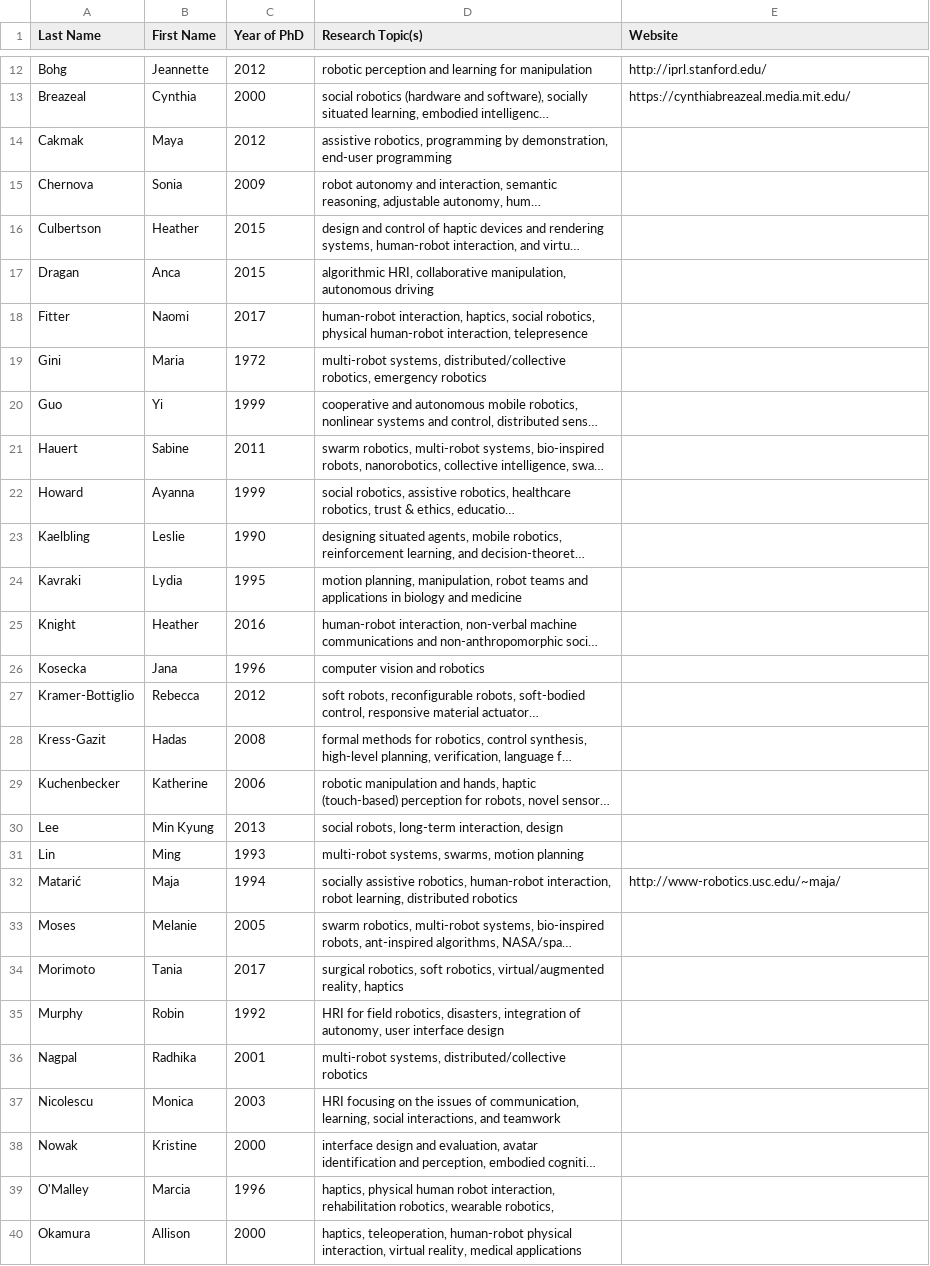
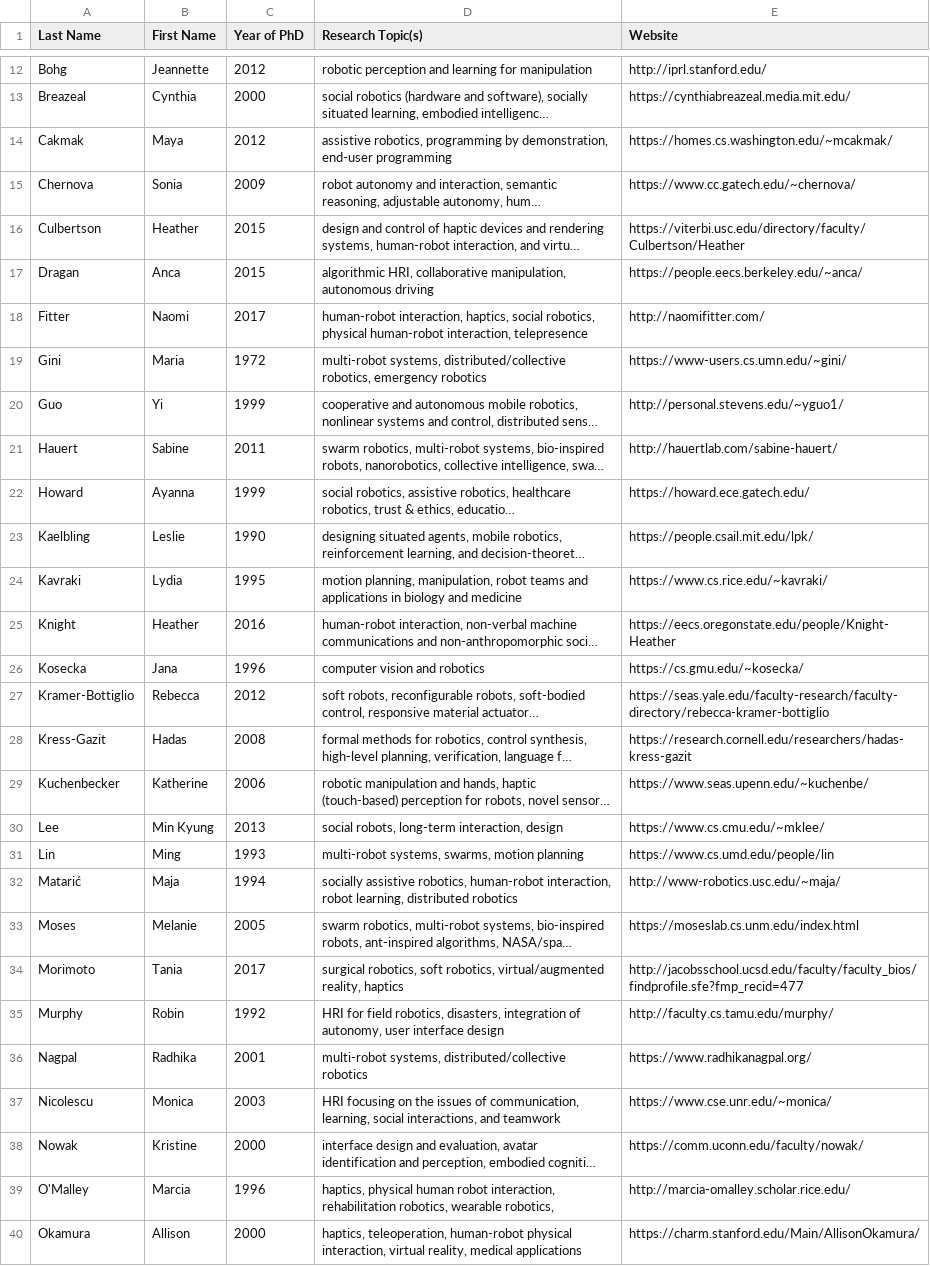
Before and after one commit to us-women-in-robotics-research/us-women-in-robotics-research.github.io, a CSV file: list.csv, drawn as a sheet; only a part is shown, gaps mark what is left out; long unchanged cells end in …; the diff covers the shown part only; the diff names each change by its address in the sheet, - before the commit and + after, or states it on an @@ line.

Commit message:
Updated list

```diff
--- a/list.csv
+++ b/list.csv
-E14 (Website): (empty)
+E14 (Website): https://homes.cs.washington.edu/~mcakmak/
-E15 (Website): (empty)
+E15 (Website): https://www.cc.gatech.edu/~chernova/
-E16 (Website): (empty)
+E16 (Website): https://viterbi.usc.edu/directory/faculty/Culbertson/Heather
-E17 (Website): (empty)
+E17 (Website): https://people.eecs.berkeley.edu/~anca/
-E18 (Website): (empty)
+E18 (Website): http://naomifitter.com/
-E19 (Website): (empty)
+E19 (Website): https://www-users.cs.umn.edu/~gini/
-E20 (Website): (empty)
+E20 (Website): http://personal.stevens.edu/~yguo1/
-E21 (Website): (empty)
+E21 (Website): http://hauertlab.com/sabine-hauert/
-E22 (Website): (empty)
+E22 (Website): https://howard.ece.gatech.edu/
-E23 (Website): (empty)
+E23 (Website): https://people.csail.mit.edu/lpk/
-E24 (Website): (empty)
+E24 (Website): https://www.cs.rice.edu/~kavraki/
-E25 (Website): (empty)
+E25 (Website): https://eecs.oregonstate.edu/people/Knight-Heather
-E26 (Website): (empty)
+E26 (Website): https://cs.gmu.edu/~kosecka/
-E27 (Website): (empty)
+E27 (Website): https://seas.yale.edu/faculty-research/faculty-directory/rebecca-kramer-bottiglio
-E28 (Website): (empty)
+E28 (Website): https://research.cornell.edu/researchers/hadas-kress-gazit
-E29 (Website): (empty)
+E29 (Website): https://www.seas.upenn.edu/~kuchenbe/
-E30 (Website): (empty)
+E30 (Website): https://www.cs.cmu.edu/~mklee/
-E31 (Website): (empty)
+E31 (Website): https://www.cs.umd.edu/people/lin
-E33 (Website): (empty)
+E33 (Website): https://moseslab.cs.unm.edu/index.html
-E34 (Website): (empty)
+E34 (Website): http://jacobsschool.ucsd.edu/faculty/faculty_bios/findprofile.sfe?fmp_recid=477
-E35 (Website): (empty)
+E35 (Website): http://faculty.cs.tamu.edu/murphy/
-E36 (Website): (empty)
+E36 (Website): https://www.radhikanagpal.org/
-E37 (Website): (empty)
+E37 (Website): https://www.cse.unr.edu/~monica/
-E38 (Website): (empty)
+E38 (Website): https://comm.uconn.edu/faculty/nowak/
-E39 (Website): (empty)
+E39 (Website): http://marcia-omalley.scholar.rice.edu/
-E40 (Website): (empty)
+E40 (Website): https://charm.stanford.edu/Main/AllisonOkamura/
```
Also changed, not shown: 21 edited cells elsewhere in this file, 1 other file.
